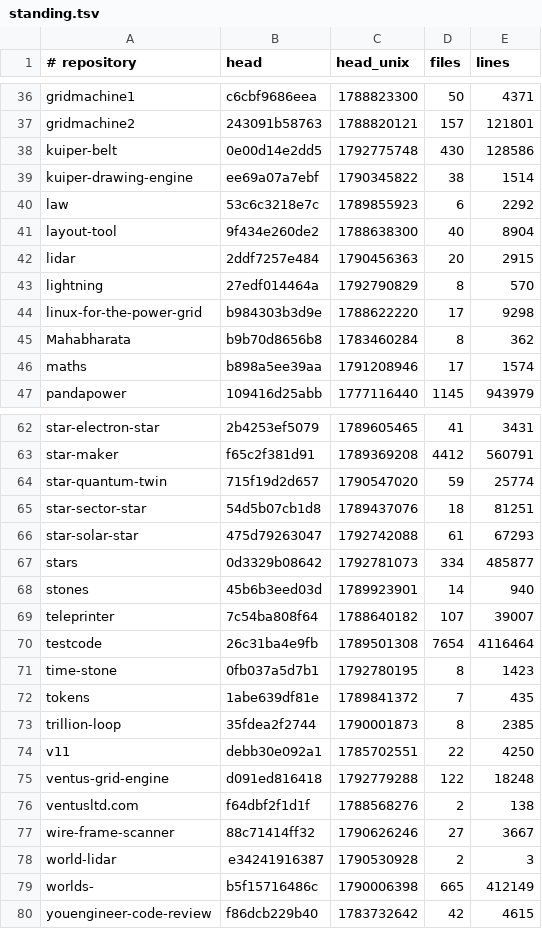
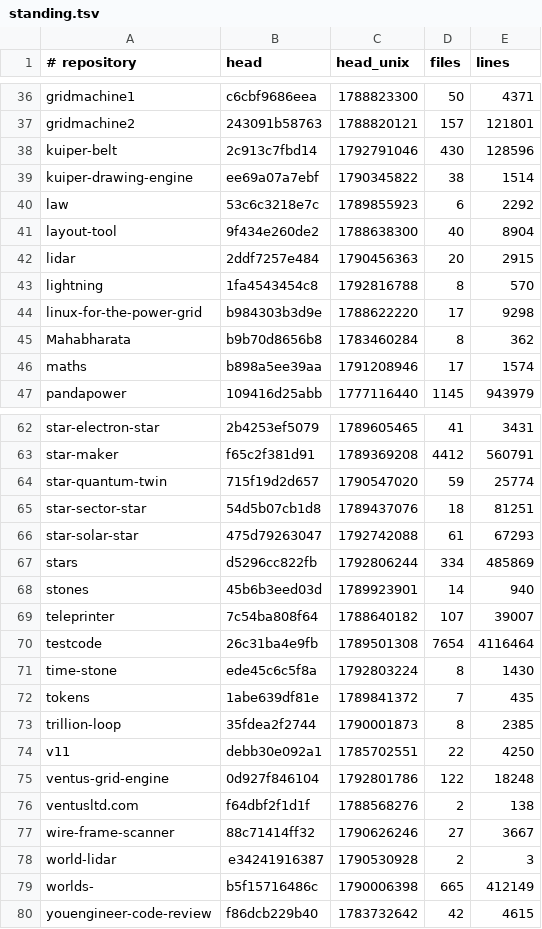
Before and after one commit to Ventusltd/kuiper-belt, a TSV file: cosmos/standing.tsv, drawn as a sheet; only a part is shown, gaps mark what is left out.

```diff
--- a/cosmos/standing.tsv
+++ b/cosmos/standing.tsv
@@ -37,3 +37,3 @@ gridmachine1	c6cbf9686eea	1788823300	50	4371
 gridmachine2	243091b58763	1788820121	157	121801
-kuiper-belt	0e00d14e2dd5	1792775748	430	128586
+kuiper-belt	2c913c7fbd14	1792791046	430	128596
 kuiper-drawing-engine	ee69a07a7ebf	1790345822	38	1514
@@ -42,3 +42,3 @@ layout-tool	9f434e260de2	1788638300	40	8904
 lidar	2ddf7257e484	1790456363	20	2915
-lightning	27edf014464a	1792790829	8	570
+lightning	1fa4543454c8	1792816788	8	570
 linux-for-the-power-grid	b984303b3d9e	1788622220	17	9298
@@ -66,3 +66,3 @@ star-sector-star	54d5b07cb1d8	1789437076	18	81251
 star-solar-star	475d79263047	1792742088	61	67293
-stars	0d3329b08642	1792781073	334	485877
+stars	d5296cc822fb	1792806244	334	485869
 stones	45b6b3eed03d	1789923901	14	940
@@ -70,3 +70,3 @@ teleprinter	7c54ba808f64	1788640182	107	39007
 testcode	26c31ba4e9fb	1789501308	7654	4116464
-time-stone	0fb037a5d7b1	1792780195	8	1423
+time-stone	ede45c6c5f8a	1792803224	8	1430
 tokens	1abe639df81e	1789841372	7	435
@@ -74,3 +74,3 @@ trillion-loop	35fdea2f2744	1790001873	8	2385
 v11	debb30e092a1	1785702551	22	4250
-ventus-grid-engine	d091ed816418	1792779288	122	18248
+ventus-grid-engine	0d927f846104	1792801786	122	18248
 ventusltd.com	f64dbf2f1d1f	1788568276	2	138
```
Also changed, not shown: cosmos/pulse.tsv, cosmos/repos.tsv, 2 other files.
